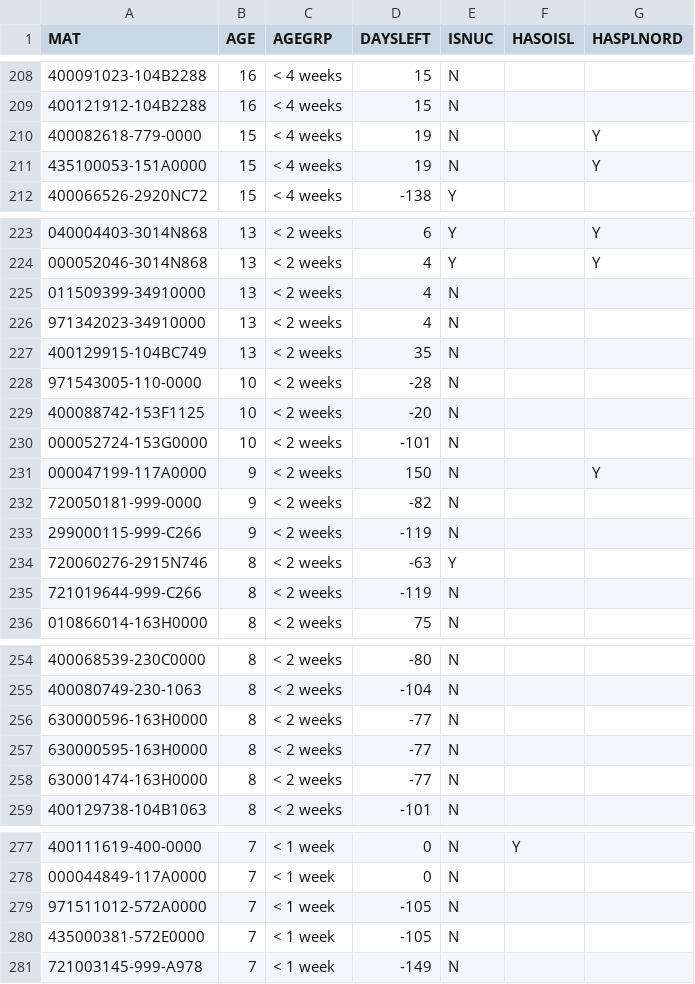
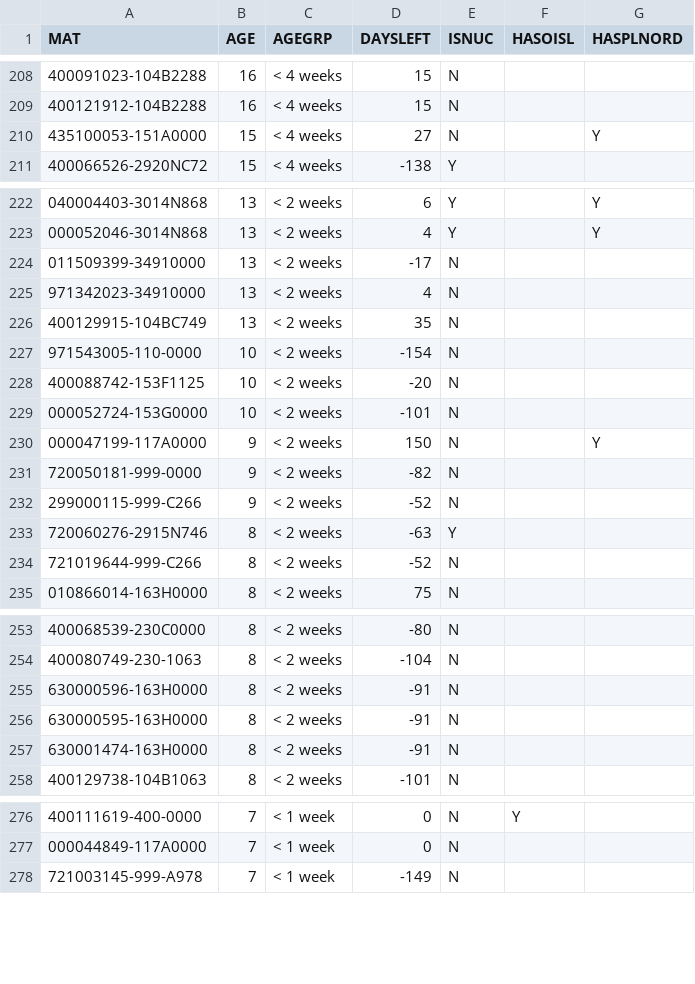
Before and after one commit to Visualys/Cyberplan, a CSV file: CND_OPENPR.csv, drawn as a sheet; only a part is shown, gaps mark what is left out; removed rows and columns are numbered as before the commit, all else as after; the diff covers the shown part only; the diff names each change by its address in the sheet, - before the commit and + after, or states it on an @@ line.

Commit message:
Updated on 2024-04-05 12:59:34

```diff
--- a/CND_OPENPR.csv
+++ b/CND_OPENPR.csv
-row 210: 400082618-779-0000 | 15 | < 4 weeks | 19 | N |  | Y
-D210 (DAYSLEFT): 19
+D210 (DAYSLEFT): 27
-D224 (DAYSLEFT): 4
+D224 (DAYSLEFT): -17
-D227 (DAYSLEFT): -28
+D227 (DAYSLEFT): -154
-D232 (DAYSLEFT): -119
+D232 (DAYSLEFT): -52
-D234 (DAYSLEFT): -119
+D234 (DAYSLEFT): -52
-D255:D257 (DAYSLEFT): -77
+D255:D257 (DAYSLEFT): -91
-row 279: 971511012-572A0000 | 7 | < 1 week | -105 | N
-row 280: 435000381-572E0000 | 7 | < 1 week | -105 | N
```
Also changed, not shown: 5 edited cells elsewhere in this file.
